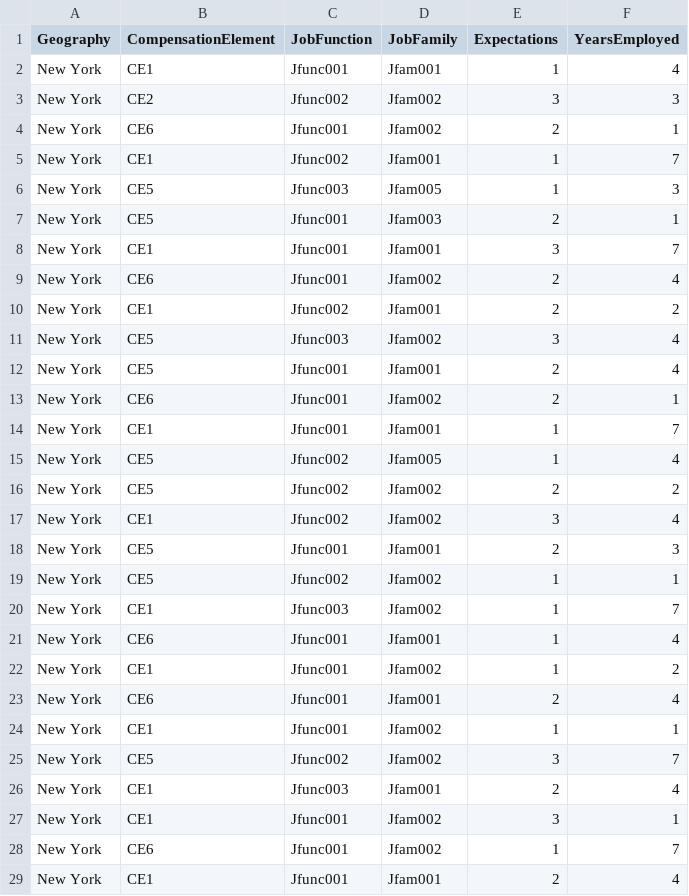
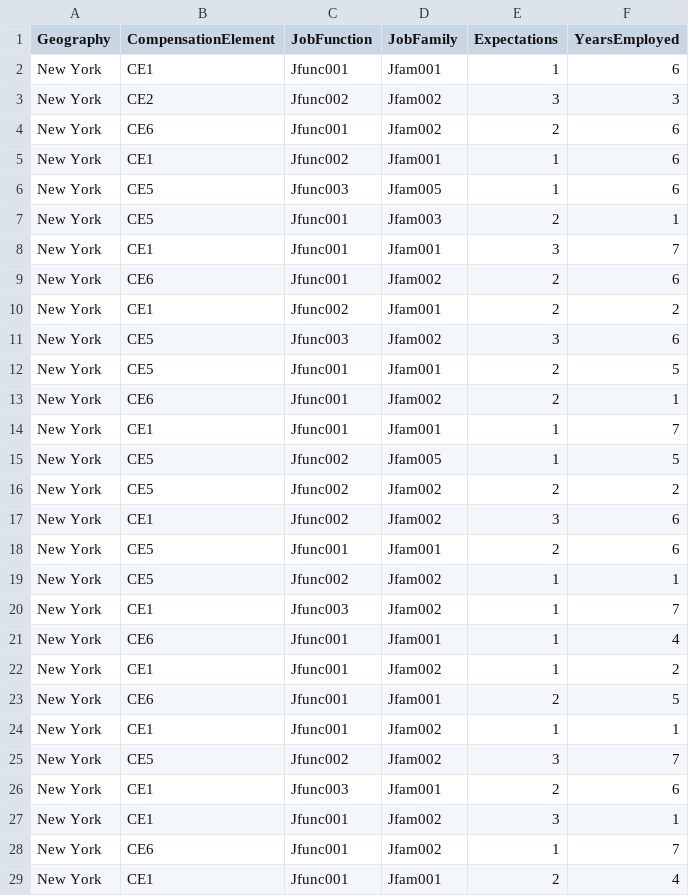
Before and after one commit to rkemathew/charts-lib-eval, a CSV file: high-charts/src/assets/kf-payh-poc-charts-sample-data.csv, drawn as a sheet; only a part is shown; the diff covers the shown part only.

Commit message:
Modified the chart numbers a little and also fixed an issue with the csv to json utiltiy

```diff
--- a/high-charts/src/assets/kf-payh-poc-charts-sample-data.csv
+++ b/high-charts/src/assets/kf-payh-poc-charts-sample-data.csv
@@ -1,19 +1,19 @@
 Geography,CompensationElement,JobFunction,JobFamily,Expectations,YearsEmployed
-New York,CE1,Jfunc001,Jfam001,1,4
+New York,CE1,Jfunc001,Jfam001,1,6
 New York,CE2,Jfunc002,Jfam002,3,3
-New York,CE6,Jfunc001,Jfam002,2,1
-New York,CE1,Jfunc002,Jfam001,1,7
-New York,CE5,Jfunc003,Jfam005,1,3
+New York,CE6,Jfunc001,Jfam002,2,6
+New York,CE1,Jfunc002,Jfam001,1,6
+New York,CE5,Jfunc003,Jfam005,1,6
 New York,CE5,Jfunc001,Jfam003,2,1
 New York,CE1,Jfunc001,Jfam001,3,7
-New York,CE6,Jfunc001,Jfam002,2,4
+New York,CE6,Jfunc001,Jfam002,2,6
 New York,CE1,Jfunc002,Jfam001,2,2
-New York,CE5,Jfunc003,Jfam002,3,4
-New York,CE5,Jfunc001,Jfam001,2,4
+New York,CE5,Jfunc003,Jfam002,3,6
+New York,CE5,Jfunc001,Jfam001,2,5
 New York,CE6,Jfunc001,Jfam002,2,1
 New York,CE1,Jfunc001,Jfam001,1,7
-New York,CE5,Jfunc002,Jfam005,1,4
+New York,CE5,Jfunc002,Jfam005,1,5
 New York,CE5,Jfunc002,Jfam002,2,2
-New York,CE1,Jfunc002,Jfam002,3,4
-New York,CE5,Jfunc001,Jfam001,2,3
+New York,CE1,Jfunc002,Jfam002,3,6
+New York,CE5,Jfunc001,Jfam001,2,6
 New York,CE5,Jfunc002,Jfam002,1,1
@@ -22,6 +22,6 @@ New York,CE6,Jfunc001,Jfam001,1,4
 New York,CE1,Jfunc001,Jfam002,1,2
-New York,CE6,Jfunc001,Jfam001,2,4
+New York,CE6,Jfunc001,Jfam001,2,5
 New York,CE1,Jfunc001,Jfam002,1,1
 New York,CE5,Jfunc002,Jfam002,3,7
-New York,CE1,Jfunc003,Jfam001,2,4
+New York,CE1,Jfunc003,Jfam001,2,6
 New York,CE1,Jfunc001,Jfam002,3,1
```
Also changed, not shown: 7 edited cells elsewhere in this file, 5 other files.
